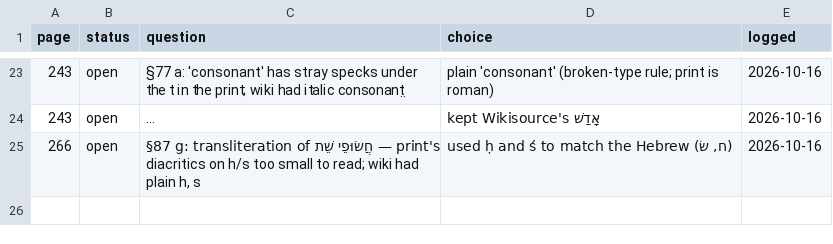
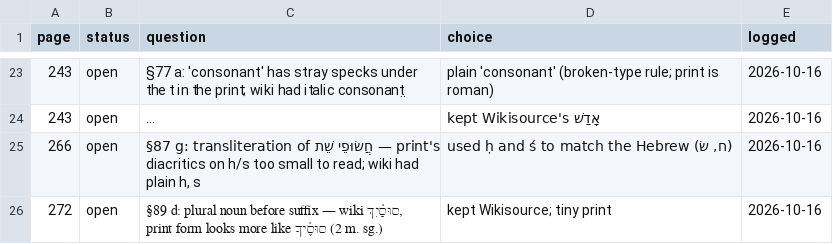
Before and after one commit to mitchellpalermo/Genesius-grammar, a TSV file: gesenius/proof/review.tsv, drawn as a sheet; only a part is shown, gaps mark what is left out; long unchanged cells end in …; the diff covers the shown part only; the diff names each change by its address in the sheet, - before the commit and + after, or states it on an @@ line.

```diff
--- a/gesenius/proof/review.tsv
+++ b/gesenius/proof/review.tsv
+row 26: 272 | open | §89 d: plural noun before suffix — wiki סוּסַ֫יִךְ, print form looks more like סוּסֶ֫יךָ (2 m. sg.) | kept Wikisource; tiny print | 2026-10-16
```
Also changed, not shown: 1 added row elsewhere in this file, gesenius/proof/corrections.tsv, gesenius/proof/runs.tsv, 13 other files.
